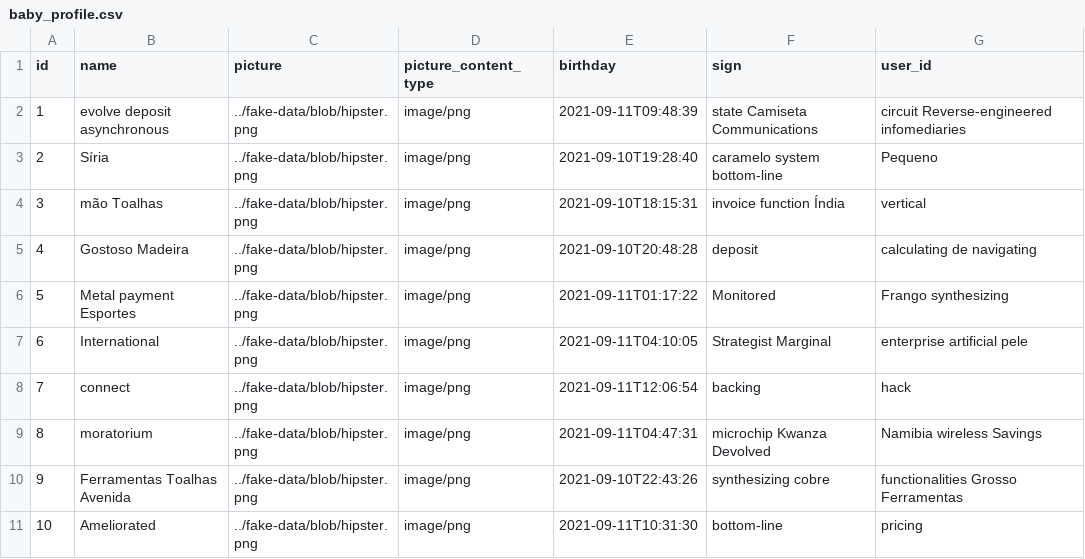
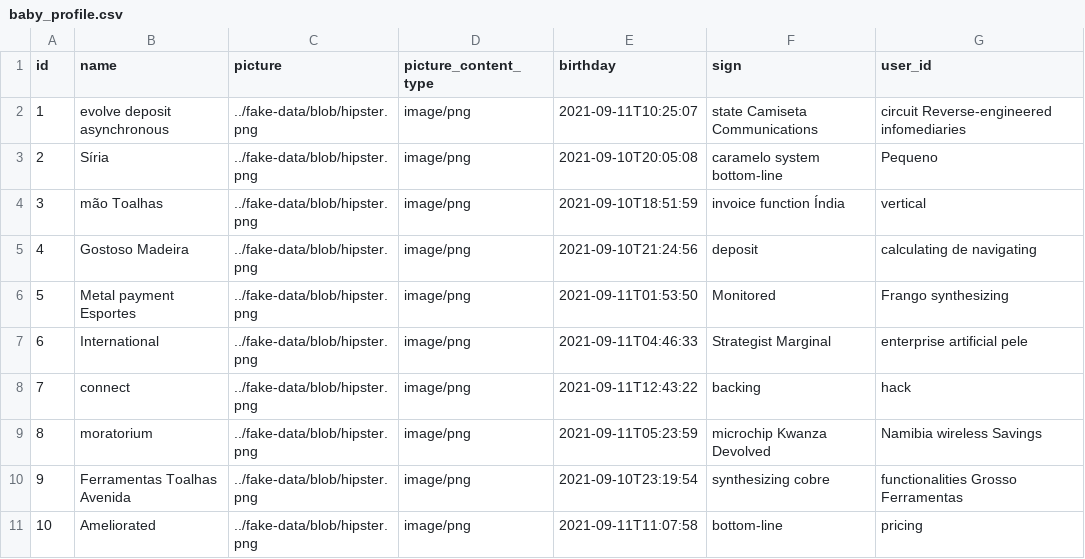
Before and after one commit to renanfranca/mamazinha-baby, a CSV file: src/main/resources/config/liquibase/fake-data/baby_profile.csv, drawn as a sheet.

```diff
--- a/src/main/resources/config/liquibase/fake-data/baby_profile.csv
+++ b/src/main/resources/config/liquibase/fake-data/baby_profile.csv
@@ -1,11 +1,11 @@
 id;name;picture;picture_content_type;birthday;sign;user_id
-1;evolve deposit asynchronous;../fake-data/blob/hipster.png;image/png;2021-09-11T09:48:39;state Camiseta Communications;circuit Reverse-engineered infomediaries
-2;Síria;../fake-data/blob/hipster.png;image/png;2021-09-10T19:28:40;caramelo system bottom-line;Pequeno
-3;mão Toalhas;../fake-data/blob/hipster.png;image/png;2021-09-10T18:15:31;invoice function Índia;vertical
-4;Gostoso Madeira;../fake-data/blob/hipster.png;image/png;2021-09-10T20:48:28;deposit;calculating de navigating
-5;Metal payment Esportes;../fake-data/blob/hipster.png;image/png;2021-09-11T01:17:22;Monitored;Frango synthesizing
-6;International;../fake-data/blob/hipster.png;image/png;2021-09-11T04:10:05;Strategist Marginal;enterprise artificial pele
-7;connect;../fake-data/blob/hipster.png;image/png;2021-09-11T12:06:54;backing;hack
-8;moratorium;../fake-data/blob/hipster.png;image/png;2021-09-11T04:47:31;microchip Kwanza Devolved;Namibia wireless Savings
-9;Ferramentas Toalhas Avenida;../fake-data/blob/hipster.png;image/png;2021-09-10T22:43:26;synthesizing cobre;functionalities Grosso Ferramentas
-10;Ameliorated;../fake-data/blob/hipster.png;image/png;2021-09-11T10:31:30;bottom-line;pricing
+1;evolve deposit asynchronous;../fake-data/blob/hipster.png;image/png;2021-09-11T10:25:07;state Camiseta Communications;circuit Reverse-engineered infomediaries
+2;Síria;../fake-data/blob/hipster.png;image/png;2021-09-10T20:05:08;caramelo system bottom-line;Pequeno
+3;mão Toalhas;../fake-data/blob/hipster.png;image/png;2021-09-10T18:51:59;invoice function Índia;vertical
+4;Gostoso Madeira;../fake-data/blob/hipster.png;image/png;2021-09-10T21:24:56;deposit;calculating de navigating
+5;Metal payment Esportes;../fake-data/blob/hipster.png;image/png;2021-09-11T01:53:50;Monitored;Frango synthesizing
+6;International;../fake-data/blob/hipster.png;image/png;2021-09-11T04:46:33;Strategist Marginal;enterprise artificial pele
+7;connect;../fake-data/blob/hipster.png;image/png;2021-09-11T12:43:22;backing;hack
+8;moratorium;../fake-data/blob/hipster.png;image/png;2021-09-11T05:23:59;microchip Kwanza Devolved;Namibia wireless Savings
+9;Ferramentas Toalhas Avenida;../fake-data/blob/hipster.png;image/png;2021-09-10T23:19:54;synthesizing cobre;functionalities Grosso Ferramentas
+10;Ameliorated;../fake-data/blob/hipster.png;image/png;2021-09-11T11:07:58;bottom-line;pricing
```
Also changed, not shown: src/main/resources/config/liquibase/fake-data/breast_feed.csv, src/main/resources/config/liquibase/fake-data/height.csv, 29 other files.
